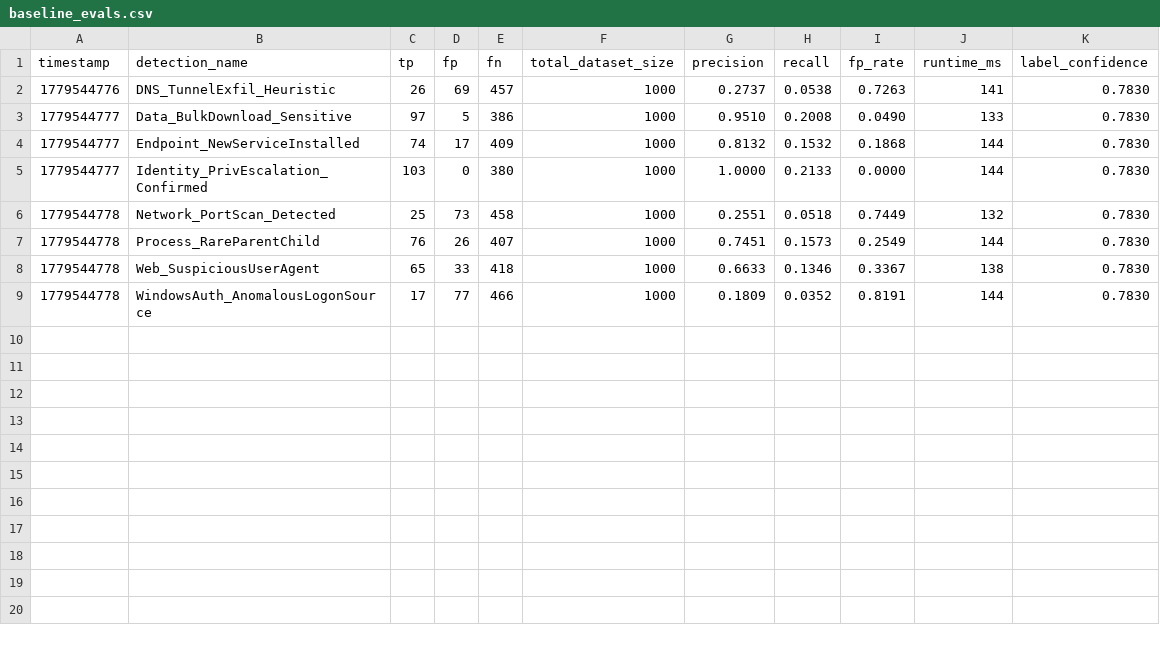
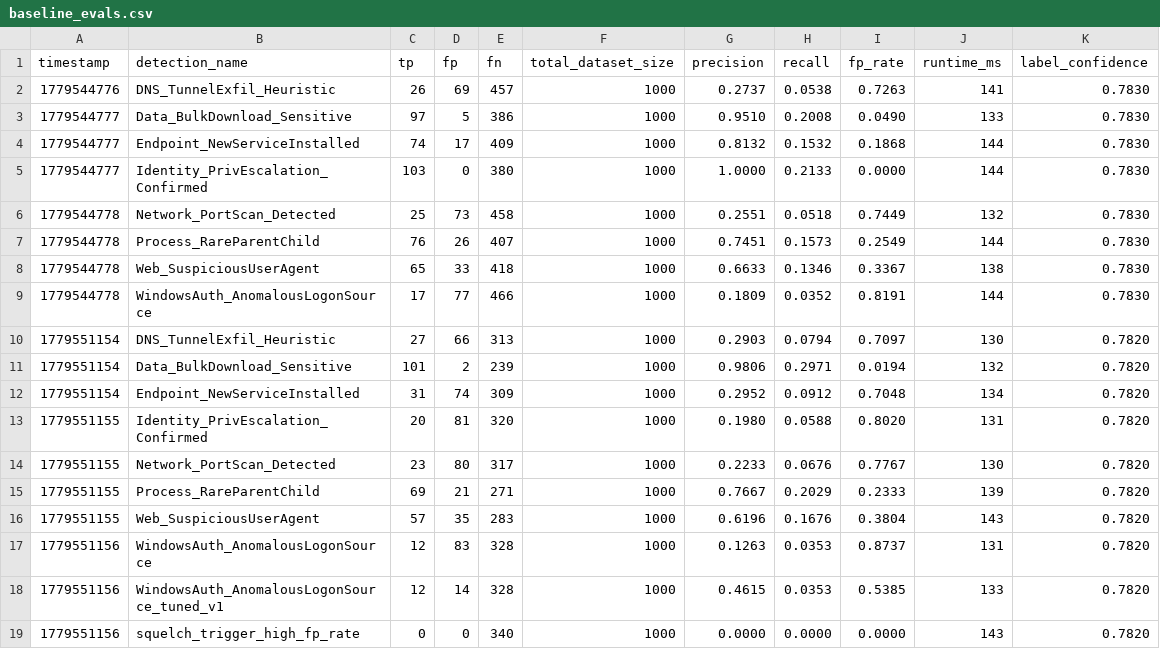
Before and after one commit to markbrazinski/Squelch, a CSV file: eval/results/baseline_evals.csv, drawn as a sheet.

```diff
--- a/eval/results/baseline_evals.csv
+++ b/eval/results/baseline_evals.csv
@@ -9 +9,11 @@ timestamp,detection_name,tp,fp,fn,total_dataset_size,precision,recall,fp_rate,ru
 1779544778,WindowsAuth_AnomalousLogonSource,17,77,466,1000,0.1809,0.0352,0.8191,144,0.7830
+1779551154,DNS_TunnelExfil_Heuristic,27,66,313,1000,0.2903,0.0794,0.7097,130,0.7820
+1779551154,Data_BulkDownload_Sensitive,101,2,239,1000,0.9806,0.2971,0.0194,132,0.7820
+1779551154,Endpoint_NewServiceInstalled,31,74,309,1000,0.2952,0.0912,0.7048,134,0.7820
+1779551155,Identity_PrivEscalation_Confirmed,20,81,320,1000,0.1980,0.0588,0.8020,131,0.7820
+1779551155,Network_PortScan_Detected,23,80,317,1000,0.2233,0.0676,0.7767,130,0.7820
+1779551155,Process_RareParentChild,69,21,271,1000,0.7667,0.2029,0.2333,139,0.7820
+1779551155,Web_SuspiciousUserAgent,57,35,283,1000,0.6196,0.1676,0.3804,143,0.7820
+1779551156,WindowsAuth_AnomalousLogonSource,12,83,328,1000,0.1263,0.0353,0.8737,131,0.7820
+1779551156,WindowsAuth_AnomalousLogonSource_tuned_v1,12,14,328,1000,0.4615,0.0353,0.5385,133,0.7820
+1779551156,squelch_trigger_high_fp_rate,0,0,340,1000,0.0000,0.0000,0.0000,143,0.7820
```
Also changed, not shown: 3 other files.
